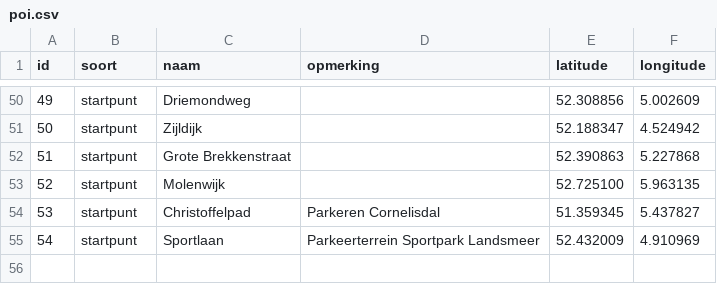
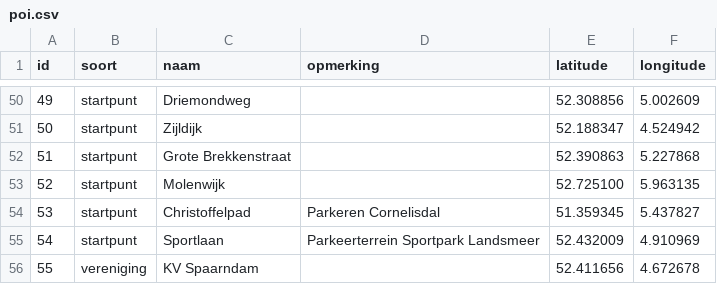
Before and after one commit to NielsHoffmann/kanoroutes, a CSV file: poi/poi.csv, drawn as a sheet; only a part is shown, gaps mark what is left out.

Commit message:
update poi

```diff
--- a/poi/poi.csv
+++ b/poi/poi.csv
@@ -55 +55,2 @@ id,soort,naam,opmerking,latitude,longitude
 54,startpunt,Sportlaan, Parkeerterrein Sportpark Landsmeer,52.432009, 4.910969
+55,vereniging,KV Spaarndam,,52.411656, 4.672678
```
